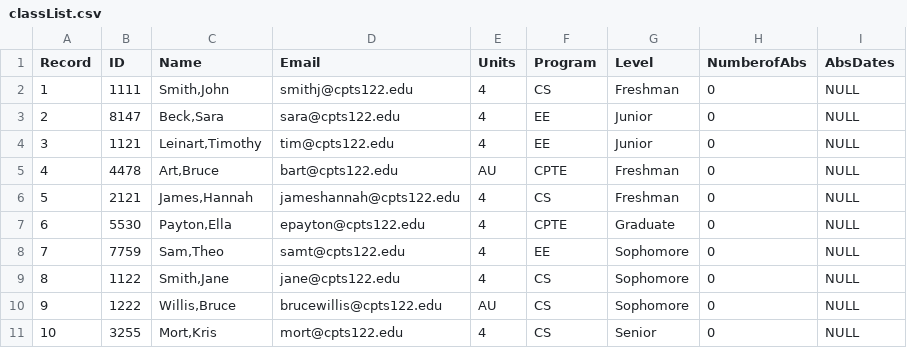
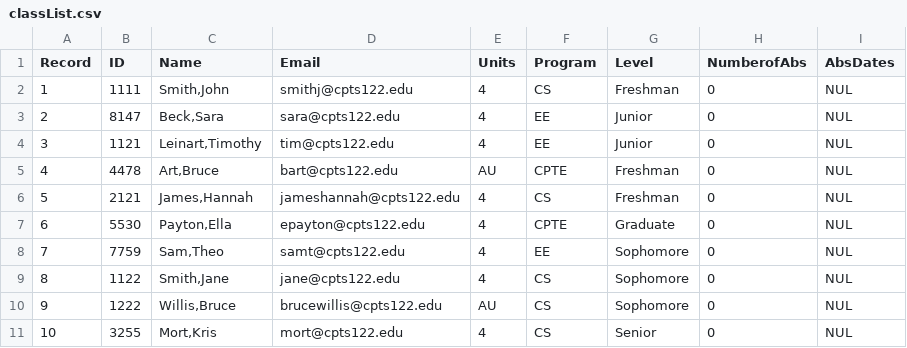
Before and after one commit to Necryotiks/WSU-CPTS, a CSV file: Attendence Tracker/Attendence Tracker/classList.csv, drawn as a sheet.

```diff
--- a/Attendence Tracker/Attendence Tracker/classList.csv
+++ b/Attendence Tracker/Attendence Tracker/classList.csv
@@ -1,11 +1,11 @@
 Record,ID,Name,Email,Units,Program,Level,NumberofAbs,AbsDates
-1,1111,"Smith,John",smithj@cpts122.edu,4,CS,Freshman,0,NULL
-2,8147,"Beck,Sara",sara@cpts122.edu,4,EE,Junior,0,NULL
-3,1121,"Leinart,Timothy",tim@cpts122.edu,4,EE,Junior,0,NULL
-4,4478,"Art,Bruce",bart@cpts122.edu,AU,CPTE,Freshman,0,NULL
-5,2121,"James,Hannah",jameshannah@cpts122.edu,4,CS,Freshman,0,NULL
-6,5530,"Payton,Ella",epayton@cpts122.edu,4,CPTE,Graduate,0,NULL
-7,7759,"Sam,Theo",samt@cpts122.edu,4,EE,Sophomore,0,NULL
-8,1122,"Smith,Jane",jane@cpts122.edu,4,CS,Sophomore,0,NULL
-9,1222,"Willis,Bruce",brucewillis@cpts122.edu,AU,CS,Sophomore,0,NULL
-10,3255,"Mort,Kris",mort@cpts122.edu,4,CS,Senior,0,NULL
+1,1111,"Smith,John",smithj@cpts122.edu,4,CS,Freshman,0,NUL
+2,8147,"Beck,Sara",sara@cpts122.edu,4,EE,Junior,0,NUL
+3,1121,"Leinart,Timothy",tim@cpts122.edu,4,EE,Junior,0,NUL
+4,4478,"Art,Bruce",bart@cpts122.edu,AU,CPTE,Freshman,0,NUL
+5,2121,"James,Hannah",jameshannah@cpts122.edu,4,CS,Freshman,0,NUL
+6,5530,"Payton,Ella",epayton@cpts122.edu,4,CPTE,Graduate,0,NUL
+7,7759,"Sam,Theo",samt@cpts122.edu,4,EE,Sophomore,0,NUL
+8,1122,"Smith,Jane",jane@cpts122.edu,4,CS,Sophomore,0,NUL
+9,1222,"Willis,Bruce",brucewillis@cpts122.edu,AU,CS,Sophomore,0,NUL
+10,3255,"Mort,Kris",mort@cpts122.edu,4,CS,Senior,0,NUL
```
Also changed, not shown: 19 other files.
